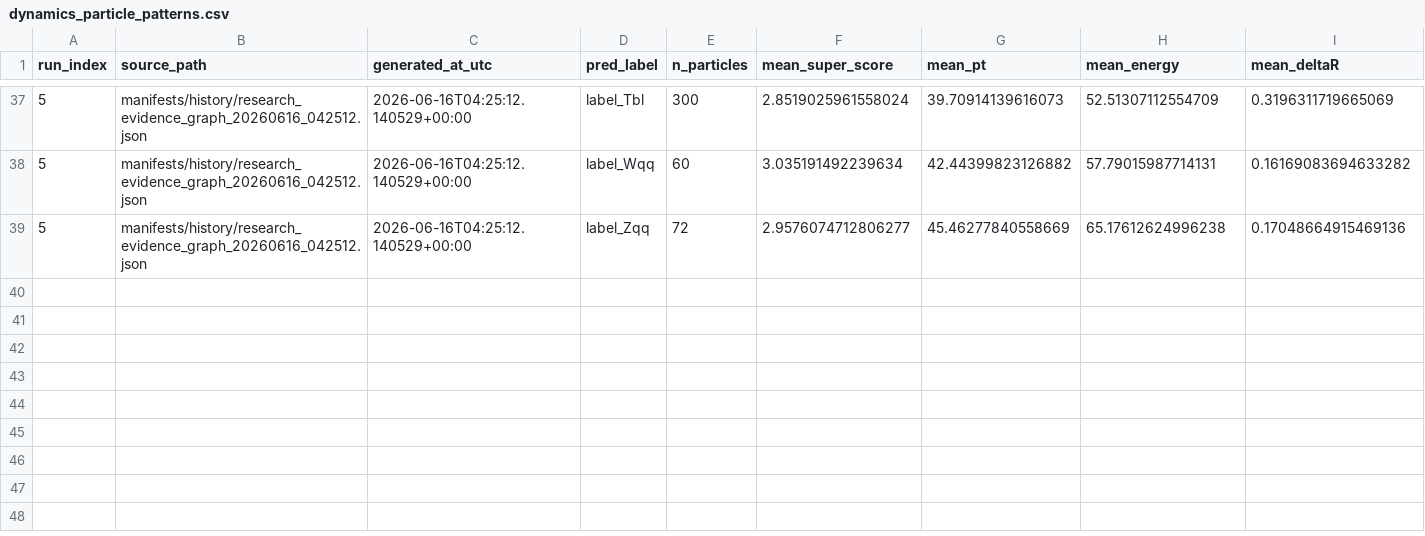
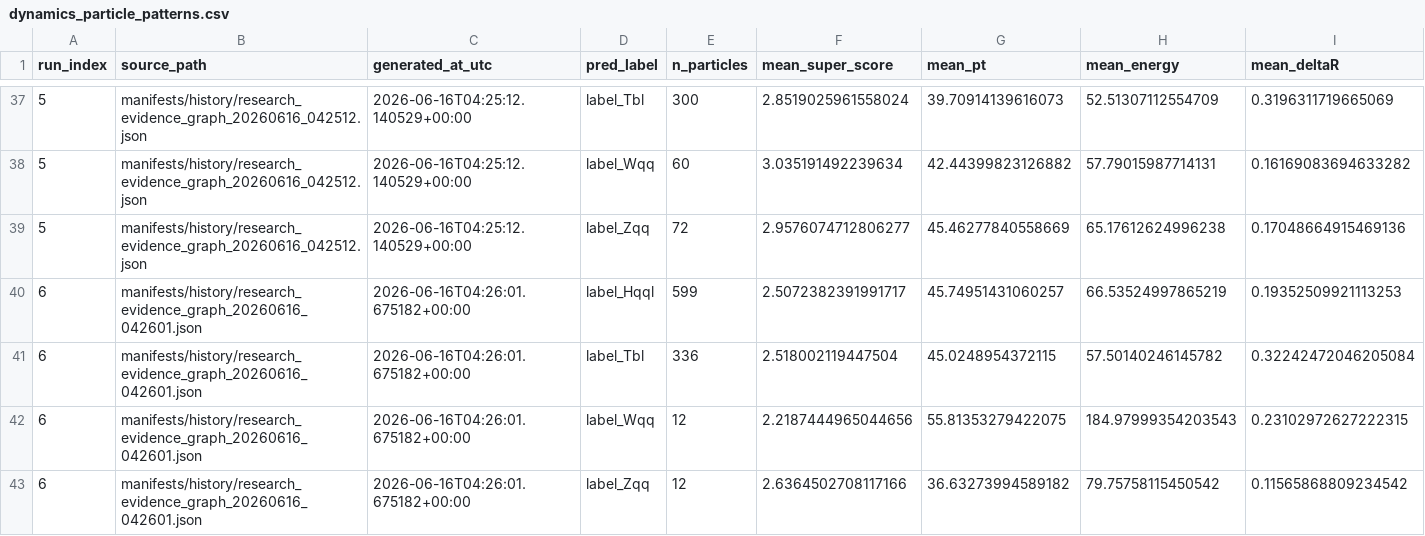
Before and after one commit to maxwelhelp/matrix_unified_system_particals, a CSV file: reports/latest/tables/dynamics_particle_patterns.csv, drawn as a sheet; only a part is shown, gaps mark what is left out; rows hold the shown columns only; the diff names each change by its address in the sheet, - before the commit and + after, or states it on an @@ line.

```diff
--- a/reports/latest/tables/dynamics_particle_patterns.csv
+++ b/reports/latest/tables/dynamics_particle_patterns.csv
+row 40: 6 | manifests/history/research_evidence_graph_20260616_042601.json | 2026-06-16T04:26:01.675182+00:00 | label_Hqql | 599 | 2.5072382391991717 | 45.74951431060257 | 66.53524997865219 | 0.19352509921113253
+row 41: 6 | manifests/history/research_evidence_graph_20260616_042601.json | 2026-06-16T04:26:01.675182+00:00 | label_Tbl | 336 | 2.518002119447504 | 45.0248954372115 | 57.50140246145782 | 0.32242472046205084
+row 42: 6 | manifests/history/research_evidence_graph_20260616_042601.json | 2026-06-16T04:26:01.675182+00:00 | label_Wqq | 12 | 2.2187444965044656 | 55.81353279422075 | 184.97999354203543 | 0.23102972627222315
+row 43: 6 | manifests/history/research_evidence_graph_20260616_042601.json | 2026-06-16T04:26:01.675182+00:00 | label_Zqq | 12 | 2.6364502708117166 | 36.63273994589182 | 79.75758115450542 | 0.11565868809234542
```
Also changed, not shown: reports/latest/tables/dynamics_hypotheses.csv, 3 other files.
